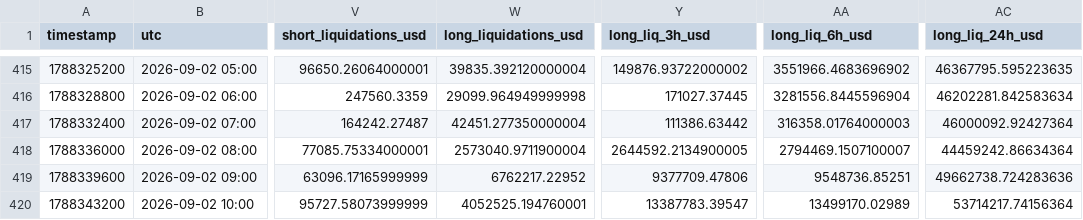
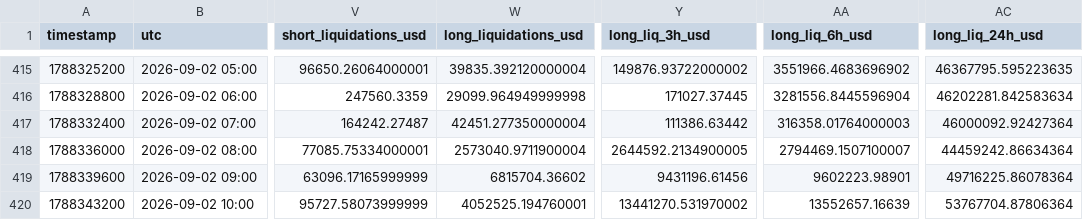
Before and after one commit to aakolodezh-eng/eth-squeeze-watch, a CSV file: eth_hourly.csv, drawn as a sheet; only a part is shown, gaps mark what is left out; the diff names each change by its address in the sheet, - before the commit and + after, or states it on an @@ line.

```diff
--- a/eth_hourly.csv
+++ b/eth_hourly.csv
-W419 (long_liquidations_usd): 6762217.22952
+W419 (long_liquidations_usd): 6815704.36602
-Y419 (long_liq_3h_usd): 9377709.47806
+Y419 (long_liq_3h_usd): 9431196.61456
-AA419 (long_liq_6h_usd): 9548736.85251
+AA419 (long_liq_6h_usd): 9602223.98901
-AC419 (long_liq_24h_usd): 49662738.724283636
+AC419 (long_liq_24h_usd): 49716225.86078364
-Y420 (long_liq_3h_usd): 13387783.39547
+Y420 (long_liq_3h_usd): 13441270.531970002
-AA420 (long_liq_6h_usd): 13499170.02989
+AA420 (long_liq_6h_usd): 13552657.16639
-AC420 (long_liq_24h_usd): 53714217.74156364
+AC420 (long_liq_24h_usd): 53767704.87806364
```
